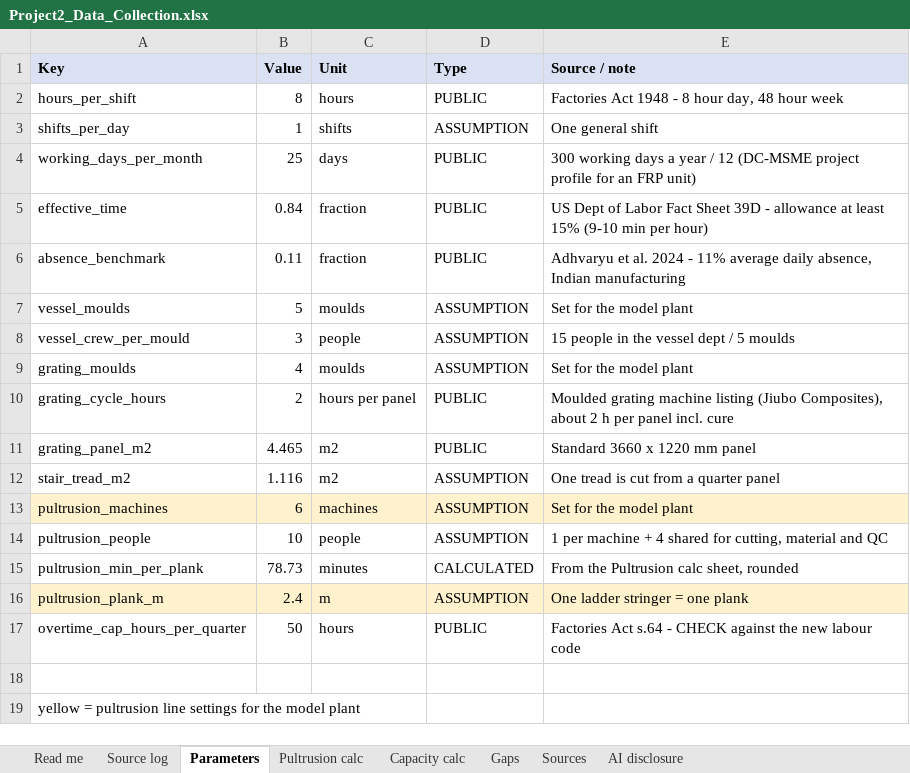
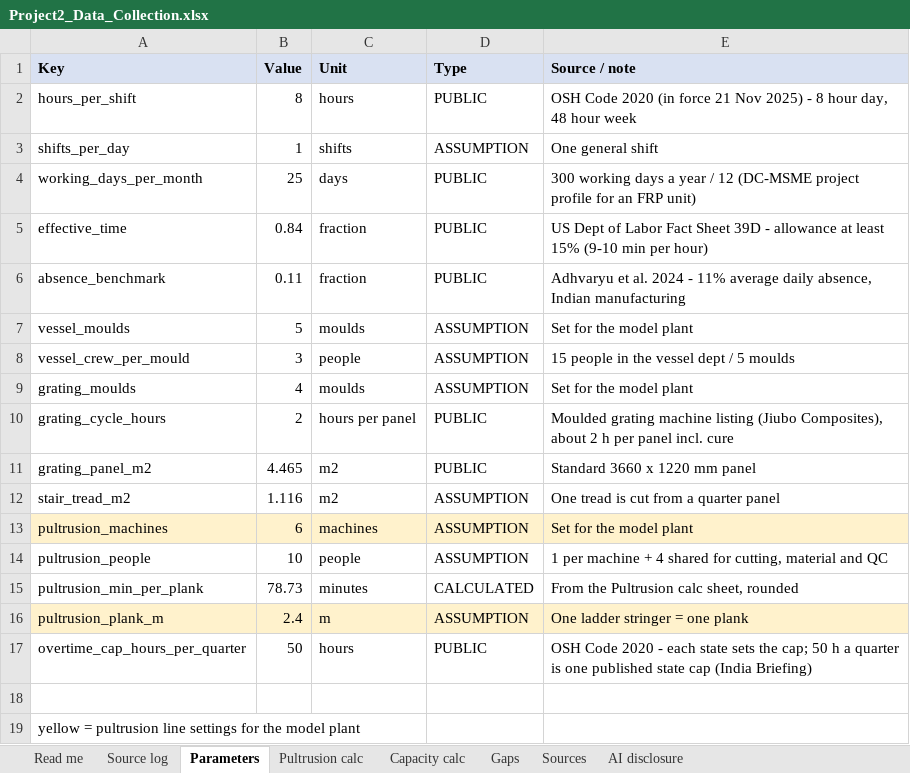
Before and after one commit to kousanidas/demand-forecasting-capacity-planning, an Excel workbook: Project2_Data_Collection.xlsx, sheet Parameters, drawn as a sheet; values as stored, in another font and other column widths than the file's, no borders; the diff names each change by its address in the sheet, - before the commit and + after, or states it on an @@ line.

```diff
--- a/Project2_Data_Collection.xlsx (sheet Parameters)
+++ b/Project2_Data_Collection.xlsx (sheet Parameters)
-E2 (Source / note): Factories Act 1948 - 8…
+E2 (Source / note): OSH Code 2020 (in force 21 Nov 2025) - 8…
-E17 (Source / note): Factories Act s.64 - CHECK against the new labour code
+E17 (Source / note): OSH Code 2020 - each state sets the cap; 50 h a quarter is one published state cap (India Briefing)
```
Also changed, not shown: sheet Gaps, sheet Sources, Production_Tracker_RAW.xlsx, 2 other files.
